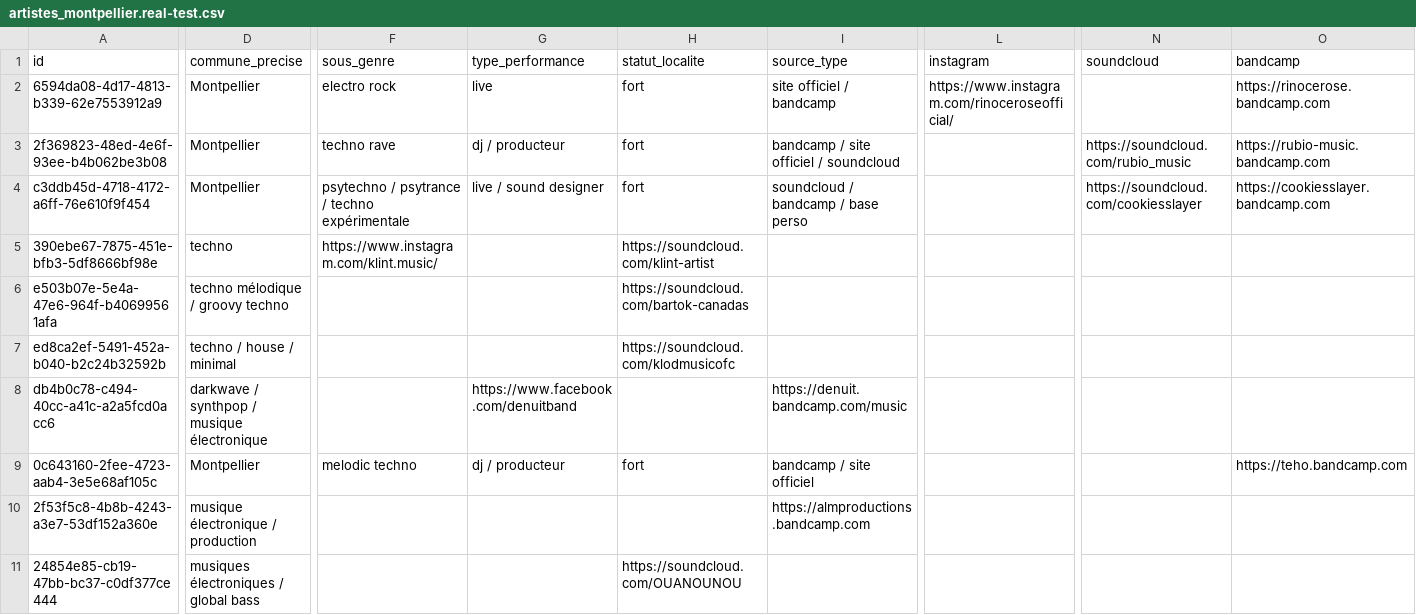
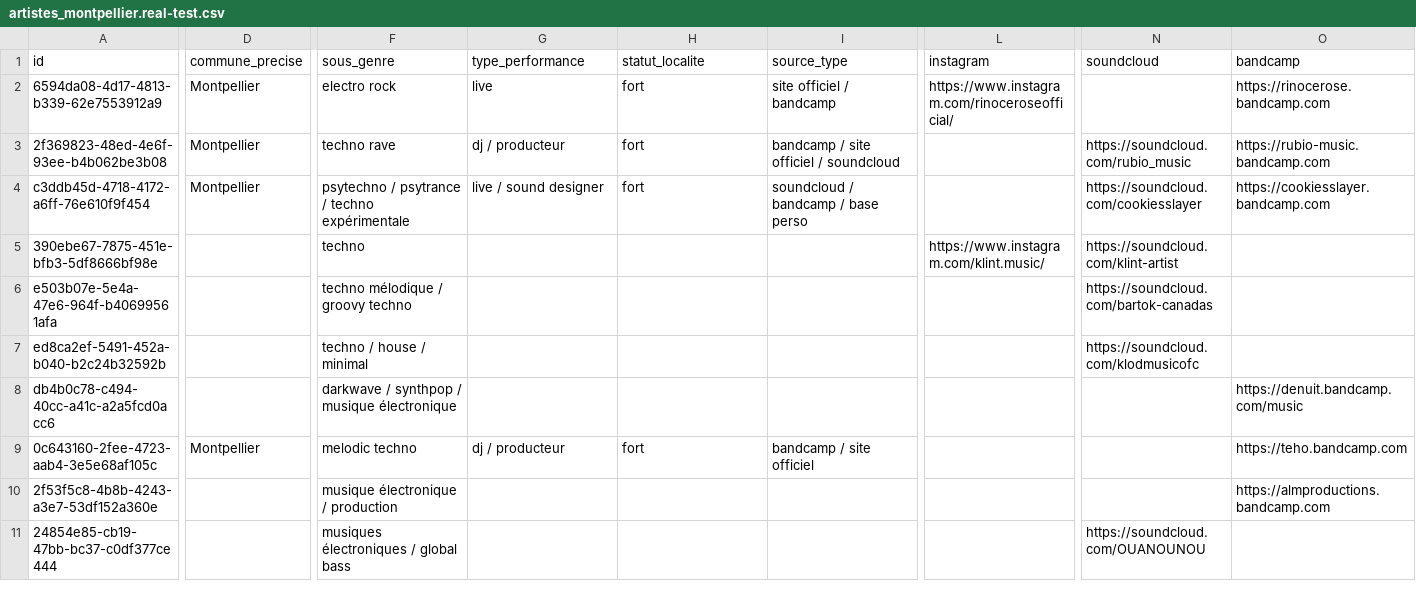
Before and after one commit to Sanglier303/super-bernard-3000, a CSV file: artistes_montpellier.real-test.csv, drawn as a sheet; only a part is shown, gaps mark what is left out; the diff covers the shown part only; the diff names each change by its address in the sheet, - before the commit and + after, or states it on an @@ line.

Commit message:
chore: prepare V7 from current local state

```diff
--- a/artistes_montpellier.real-test.csv
+++ b/artistes_montpellier.real-test.csv
-D5 (commune_precise): techno
+D5 (commune_precise): (empty)
-F5 (sous_genre): https://www.instagram.com/klint.music/
+F5 (sous_genre): techno
-H5 (statut_localite): https://soundcloud.com/klint-artist
+H5 (statut_localite): (empty)
-L5 (instagram): (empty)
+L5 (instagram): https://www.instagram.com/klint.music/
-N5 (soundcloud): (empty)
+N5 (soundcloud): https://soundcloud.com/klint-artist
-D6 (commune_precise): techno mélodique / groovy techno
+D6 (commune_precise): (empty)
-F6 (sous_genre): (empty)
+F6 (sous_genre): techno mélodique / groovy techno
-H6 (statut_localite): https://soundcloud.com/bartok-canadas
+H6 (statut_localite): (empty)
-N6 (soundcloud): (empty)
+N6 (soundcloud): https://soundcloud.com/bartok-canadas
-D7 (commune_precise): techno / house / minimal
+D7 (commune_precise): (empty)
-F7 (sous_genre): (empty)
+F7 (sous_genre): techno / house / minimal
-H7 (statut_localite): https://soundcloud.com/klodmusicofc
+H7 (statut_localite): (empty)
-N7 (soundcloud): (empty)
+N7 (soundcloud): https://soundcloud.com/klodmusicofc
-D8 (commune_precise): darkwave / synthpop / musique électronique
+D8 (commune_precise): (empty)
-F8 (sous_genre): (empty)
+F8 (sous_genre): darkwave / synthpop / musique électronique
-G8 (type_performance): https://www.facebook.com/denuitband
+G8 (type_performance): (empty)
-I8 (source_type): https://denuit.bandcamp.com/music
+I8 (source_type): (empty)
-O8 (bandcamp): (empty)
+O8 (bandcamp): https://denuit.bandcamp.com/music
-D10 (commune_precise): musique électronique / production
+D10 (commune_precise): (empty)
-F10 (sous_genre): (empty)
+F10 (sous_genre): musique électronique / production
-I10 (source_type): https://almproductions.bandcamp.com
+I10 (source_type): (empty)
-O10 (bandcamp): (empty)
+O10 (bandcamp): https://almproductions.bandcamp.com
-D11 (commune_precise): musiques électroniques / global bass
+D11 (commune_precise): (empty)
-F11 (sous_genre): (empty)
+F11 (sous_genre): musiques électroniques / global bass
-H11 (statut_localite): https://soundcloud.com/OUANOUNOU
+H11 (statut_localite): (empty)
-N11 (soundcloud): (empty)
+N11 (soundcloud): https://soundcloud.com/OUANOUNOU
```
Also changed, not shown: 135 edited cells elsewhere in this file, 1 other file.
